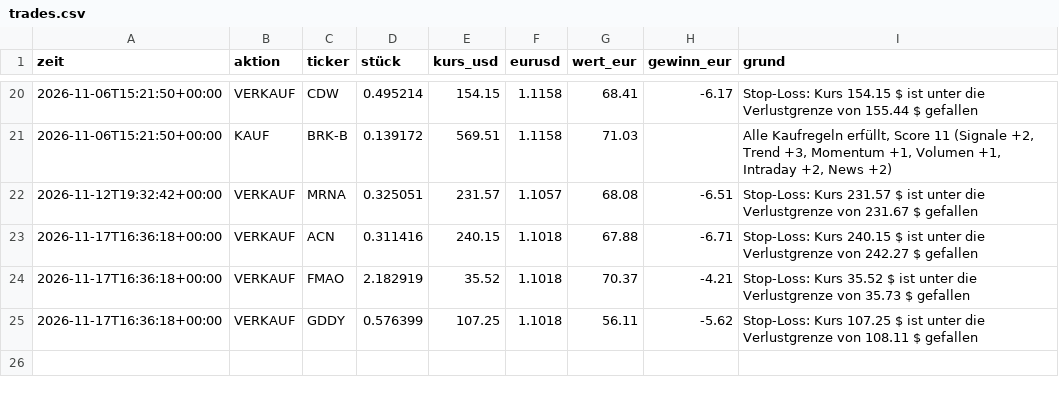
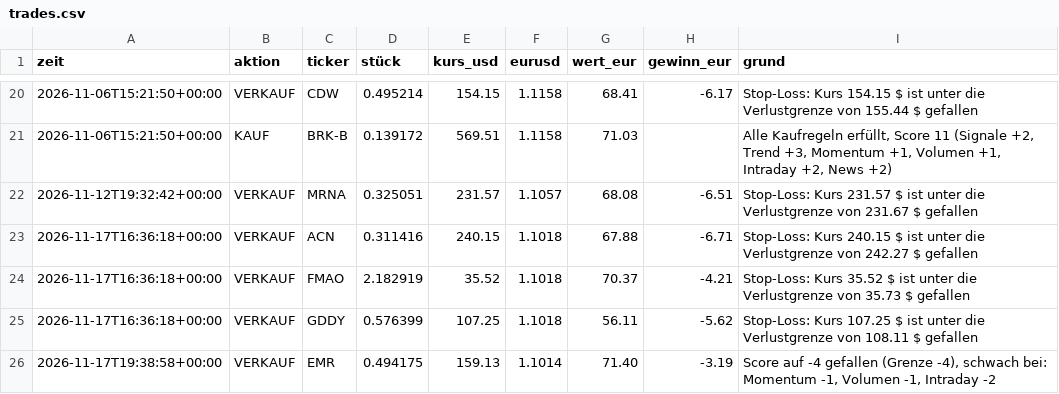
Before and after one commit to tomschmidt872/trader-bot, a CSV file: docs/data/trades.csv, drawn as a sheet; only a part is shown, gaps mark what is left out; the diff names each change by its address in the sheet, - before the commit and + after, or states it on an @@ line.

```diff
--- a/docs/data/trades.csv
+++ b/docs/data/trades.csv
+row 26: 2026-11-17T19:38:58+00:00 | VERKAUF | EMR | 0.494175 | 159.13 | 1.1014 | 71.40 | -3.19 | Score auf -4 gefallen (Grenze -4), schwach bei: Momentum -1, Volumen -1, Intraday -2
```
Also changed, not shown: docs/data/equity.csv, docs/data/event/equity.csv, 23 other files.
